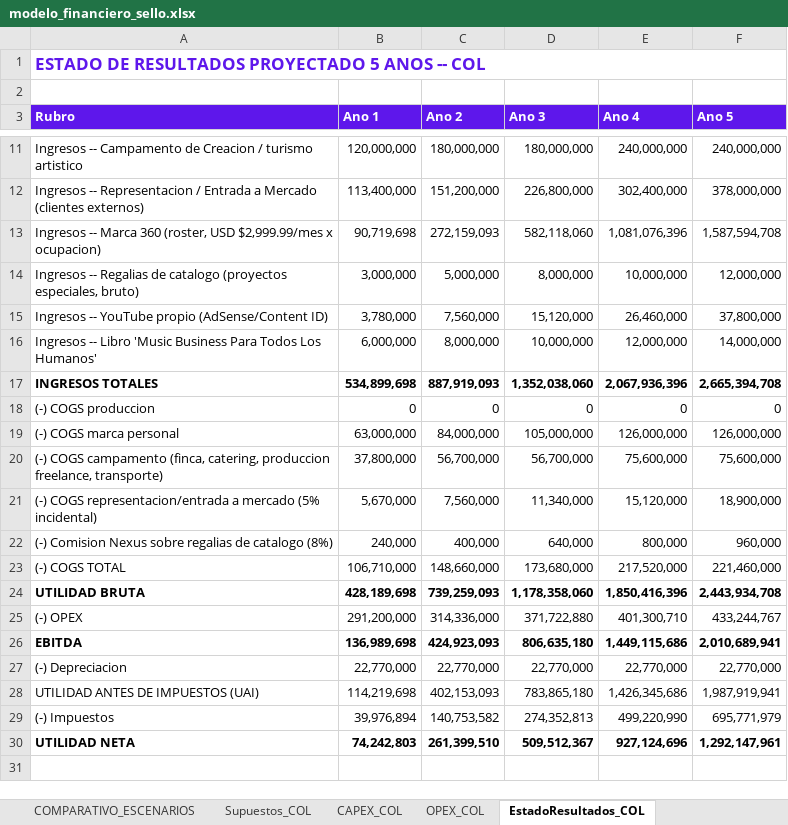
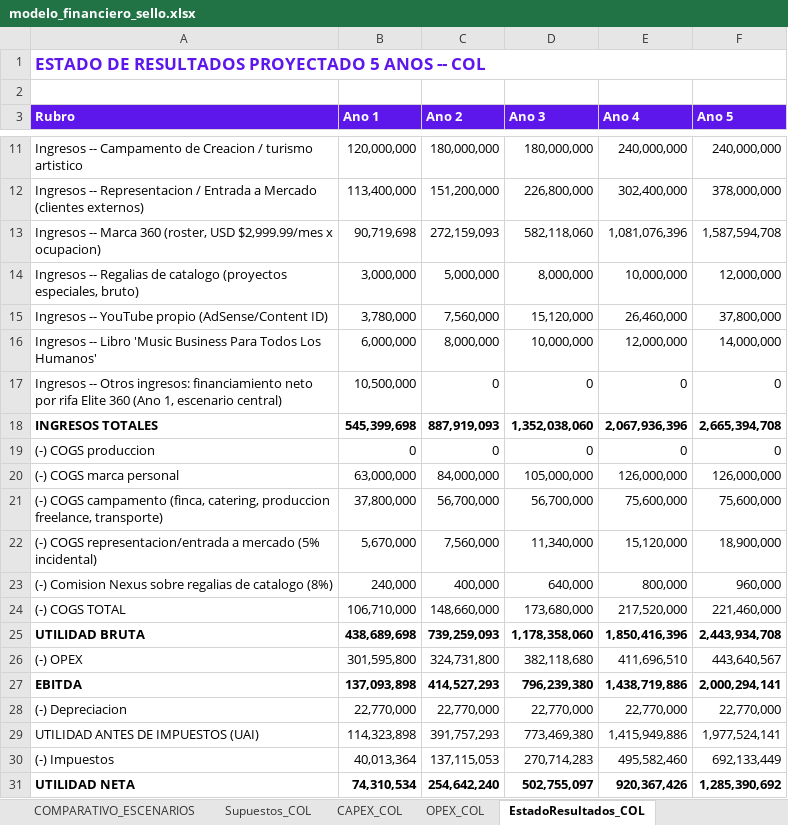
Before and after one commit to joseg09dg-888/immusic-content-engine, an Excel workbook: docs/sello_plan/modelo_financiero_sello.xlsx, sheet EstadoResultados_COL, drawn as a sheet; only a part is shown, gaps mark what is left out; values as stored, in another font and other column widths than the file's, no borders; addresses are those after the commit; the diff names each change by its address in the sheet, - before the commit and + after, or states it on an @@ line.

```diff
--- a/docs/sello_plan/modelo_financiero_sello.xlsx (sheet EstadoResultados_COL)
+++ b/docs/sello_plan/modelo_financiero_sello.xlsx (sheet EstadoResultados_COL)
+row 17: Ingresos -- Otros ingresos: financiamiento neto por rifa Elite 360 (Ano 1, escenario central) | 10,500,000 | 0 | 0 | 0 | 0
-B18 (Ano 1): 534,899,698
+B18 (Ano 1): 545,399,698
-B25 (Ano 1): 428,189,698
+B25 (Ano 1): 438,689,698
-B26 (Ano 1): 291,200,000
+B26 (Ano 1): 301,595,800
-C26 (Ano 2): 314,336,000
+C26 (Ano 2): 324,731,800
-D26 (Ano 3): 371,722,880
+D26 (Ano 3): 382,118,680
-E26 (Ano 4): 401,300,710
+E26 (Ano 4): 411,696,510
-F26 (Ano 5): 433,244,767
+F26 (Ano 5): 443,640,567
-B27 (Ano 1): 136,989,698
+B27 (Ano 1): 137,093,898
-C27 (Ano 2): 424,923,093
+C27 (Ano 2): 414,527,293
-D27 (Ano 3): 806,635,180
+D27 (Ano 3): 796,239,380
-E27 (Ano 4): 1,449,115,686
+E27 (Ano 4): 1,438,719,886
-F27 (Ano 5): 2,010,689,941
+F27 (Ano 5): 2,000,294,141
-B29 (Ano 1): 114,219,698
+B29 (Ano 1): 114,323,898
-C29 (Ano 2): 402,153,093
+C29 (Ano 2): 391,757,293
-D29 (Ano 3): 783,865,180
+D29 (Ano 3): 773,469,380
-E29 (Ano 4): 1,426,345,686
+E29 (Ano 4): 1,415,949,886
-F29 (Ano 5): 1,987,919,941
+F29 (Ano 5): 1,977,524,141
-B30 (Ano 1): 39,976,894
+B30 (Ano 1): 40,013,364
-C30 (Ano 2): 140,753,582
+C30 (Ano 2): 137,115,053
-D30 (Ano 3): 274,352,813
+D30 (Ano 3): 270,714,283
-E30 (Ano 4): 499,220,990
+E30 (Ano 4): 495,582,460
-F30 (Ano 5): 695,771,979
+F30 (Ano 5): 692,133,449
-B31 (Ano 1): 74,242,803
+B31 (Ano 1): 74,310,534
-C31 (Ano 2): 261,399,510
+C31 (Ano 2): 254,642,240
-D31 (Ano 3): 509,512,367
+D31 (Ano 3): 502,755,097
-E31 (Ano 4): 927,124,696
+E31 (Ano 4): 920,367,426
-F31 (Ano 5): 1,292,147,961
+F31 (Ano 5): 1,285,390,692
```
Also changed, not shown: sheet OPEX_COL, sheet COMPARATIVO_ESCENARIOS, sheet FlujoCaja_TIR_VAN_COL, sheet RESUMEN_COMPARATIVO, 1 other file.
